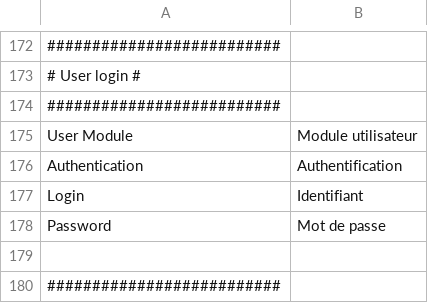
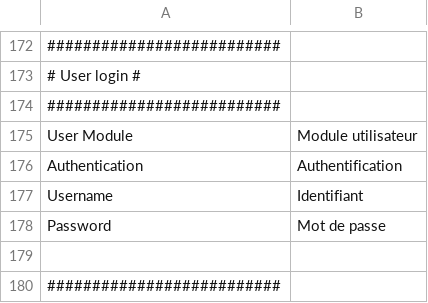
Before and after one commit to IGNF/ogam, a CSV file: website/htdocs/server/ogamServer/src/OGAMBundle/Resources/translations/messages.fr.csv, drawn as a sheet; only a part is shown, gaps mark what is left out.

```diff
--- a/website/htdocs/server/ogamServer/src/OGAMBundle/Resources/translations/messages.fr.csv
+++ b/website/htdocs/server/ogamServer/src/OGAMBundle/Resources/translations/messages.fr.csv
@@ -176,3 +176,3 @@ User Module;Module utilisateur
 Authentication;Authentification
-Login;Identifiant
+Username;Identifiant
 Password;Mot de passe
```
Also changed, not shown: website/htdocs/server/ogamServer/src/OGAMBundle/Resources/translations/messages.en.csv.
